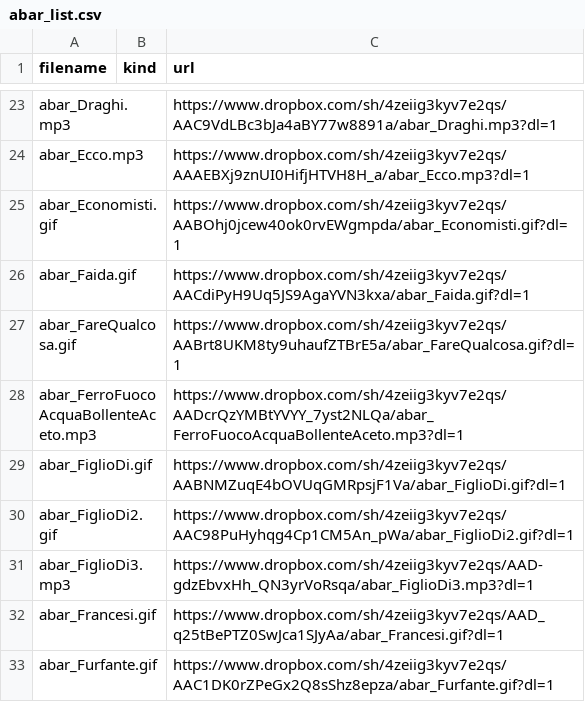
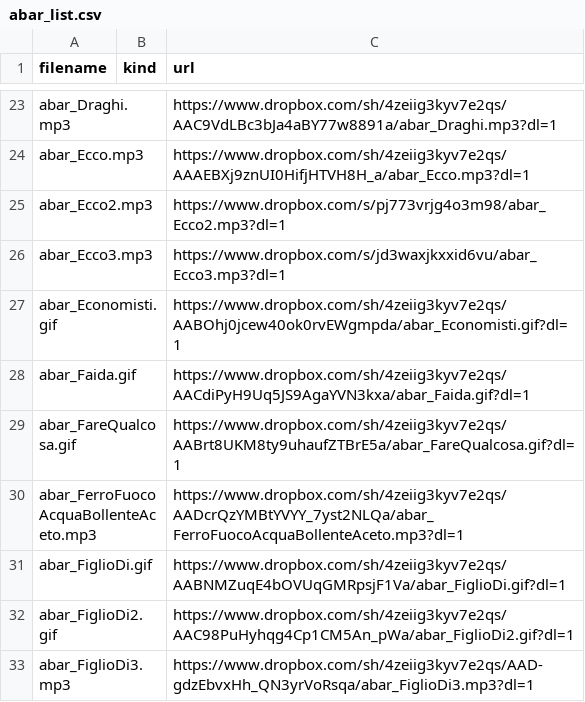
Before and after one commit to benkio/sBots, a CSV file: aBarberoBot/abar_list.csv, drawn as a sheet; only a part is shown, gaps mark what is left out; the shorter side is filled out with more unchanged rows.

Commit message:
Add latest barbero audios

```diff
--- a/aBarberoBot/abar_list.csv
+++ b/aBarberoBot/abar_list.csv
@@ -24,2 +24,4 @@ abar_Draghi.mp3,,https://www.dropbox.com/sh/4zeiig3kyv7e2qs/AAC9VdLBc3bJa4aBY77w
 abar_Ecco.mp3,,https://www.dropbox.com/sh/4zeiig3kyv7e2qs/AAAEBXj9znUI0HifjHTVH8H_a/abar_Ecco.mp3?dl=1
+abar_Ecco2.mp3,,https://www.dropbox.com/s/pj773vrjg4o3m98/abar_Ecco2.mp3?dl=1
+abar_Ecco3.mp3,,https://www.dropbox.com/s/jd3waxjkxxid6vu/abar_Ecco3.mp3?dl=1
 abar_Economisti.gif,,https://www.dropbox.com/sh/4zeiig3kyv7e2qs/AABOhj0jcew40ok0rvEWgmpda/abar_Economisti.gif?dl=1
```
Also changed, not shown: 3 other files.
